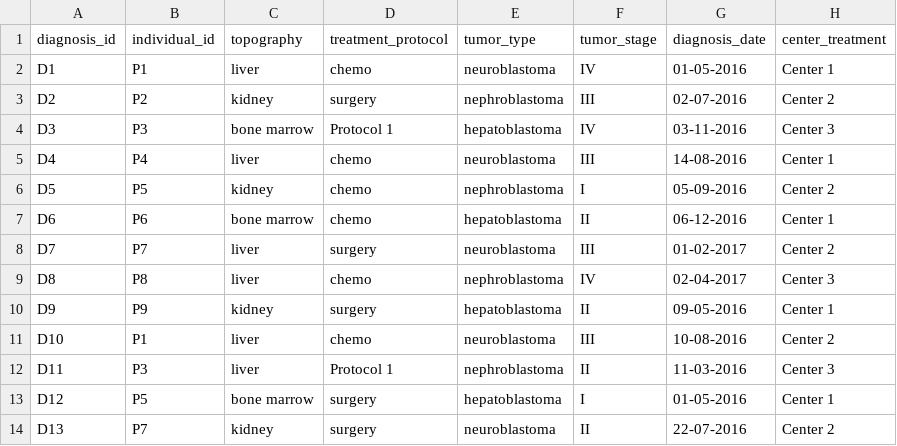
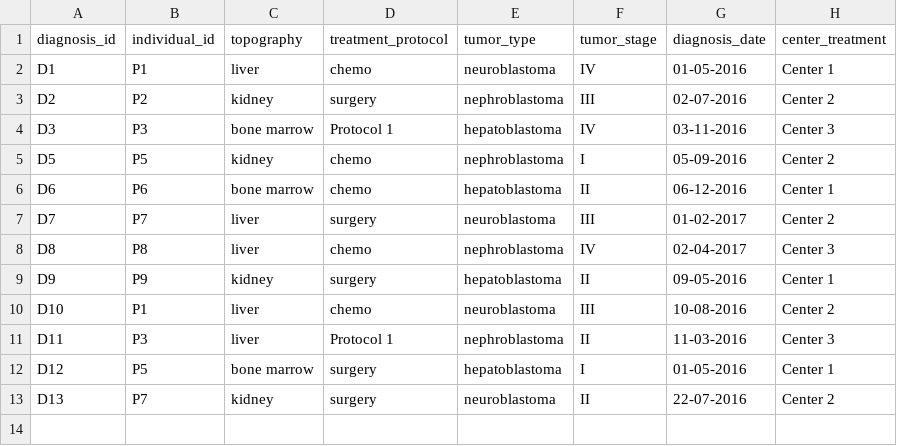
Before and after one commit to thehyve/pmc-conversion, a TSV file: test_data/default_data/diagnosis.tsv, drawn as a sheet; the diff names each change by its address in the sheet, - before the commit and + after, or states it on an @@ line.

Commit message:
Make diagnossless biosource in test data

```diff
--- a/test_data/default_data/diagnosis.tsv
+++ b/test_data/default_data/diagnosis.tsv
-row 5: D4 | P4 | liver | chemo | neuroblastoma | III | 14-08-2016 | Center 1
```
Also changed, not shown: test_data/default_data/biosource.tsv.
